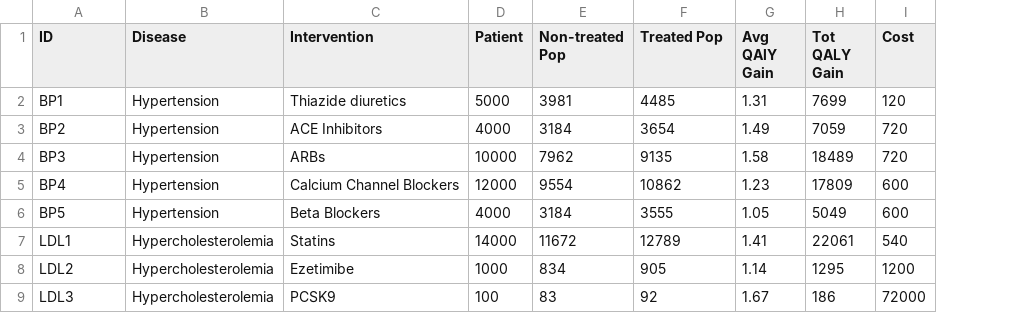
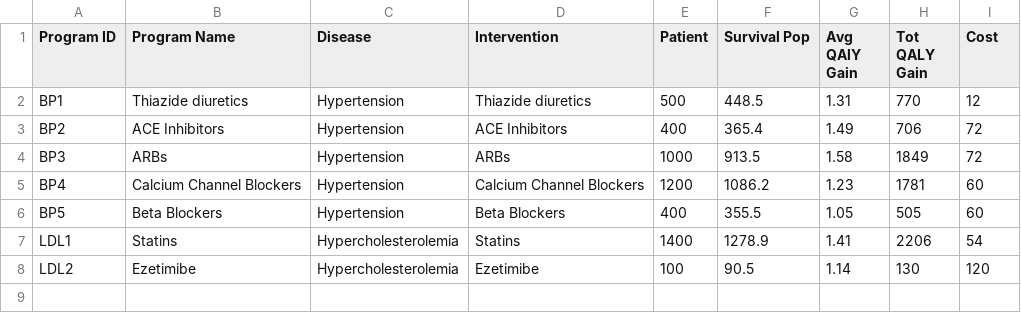
Before and after one commit to abelyang777/QALY_dashboard, a CSV file: QALY_data.csv, drawn as a sheet; removed rows and columns are numbered as before the commit, all else as after; the diff names each change by its address in the sheet, - before the commit and + after, or states it on an @@ line.

```diff
--- a/QALY_data.csv
+++ b/QALY_data.csv
+column B (Program Name), rows 2-8: Thiazide diuretics | ACE Inhibitors | ARBs | Calcium Channel Blockers | Beta Blockers | Statins | Ezetimibe
-column E (Non-treated Pop), rows 2-8: 3981 | 3184 | 7962 | 9554 | 3184 | 11672 | 834
-A1: ID
+A1: Program ID
-F1: Treated Pop
+F1: Survival Pop
-E2 (Patient): 5000
+E2 (Patient): 500
-F2 (Survival Pop): 4485
+F2 (Survival Pop): 448.5
-H2 (Tot QALY Gain): 7699
+H2 (Tot QALY Gain): 770
-I2 (Cost): 120
+I2 (Cost): 12
-E3 (Patient): 4000
+E3 (Patient): 400
-F3 (Survival Pop): 3654
+F3 (Survival Pop): 365.4
-H3 (Tot QALY Gain): 7059
+H3 (Tot QALY Gain): 706
-I3:I4 (Cost): 720
+I3:I4 (Cost): 72
-E4 (Patient): 10000
+E4 (Patient): 1000
-F4 (Survival Pop): 9135
+F4 (Survival Pop): 913.5
-H4 (Tot QALY Gain): 18489
+H4 (Tot QALY Gain): 1849
-E5 (Patient): 12000
+E5 (Patient): 1200
-F5 (Survival Pop): 10862
+F5 (Survival Pop): 1086.2
-H5 (Tot QALY Gain): 17809
+H5 (Tot QALY Gain): 1781
-I5:I6 (Cost): 600
+I5:I6 (Cost): 60
-E6 (Patient): 4000
+E6 (Patient): 400
-F6 (Survival Pop): 3555
+F6 (Survival Pop): 355.5
-H6 (Tot QALY Gain): 5049
+H6 (Tot QALY Gain): 505
-E7 (Patient): 14000
+E7 (Patient): 1400
-F7 (Survival Pop): 12789
+F7 (Survival Pop): 1278.9
-H7 (Tot QALY Gain): 22061
+H7 (Tot QALY Gain): 2206
-I7 (Cost): 540
+I7 (Cost): 54
-E8 (Patient): 1000
+E8 (Patient): 100
-F8 (Survival Pop): 905
+F8 (Survival Pop): 90.5
-H8 (Tot QALY Gain): 1295
+H8 (Tot QALY Gain): 130
-I8 (Cost): 1200
+I8 (Cost): 120
-row 9: LDL3 | Hypercholesterolemia | PCSK9 | 100 | 83 | 92 | 1.67 | 186 | 72000
```
Also changed, not shown: 3 other files.
